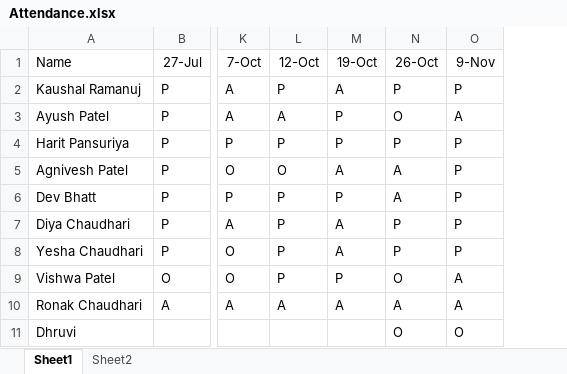
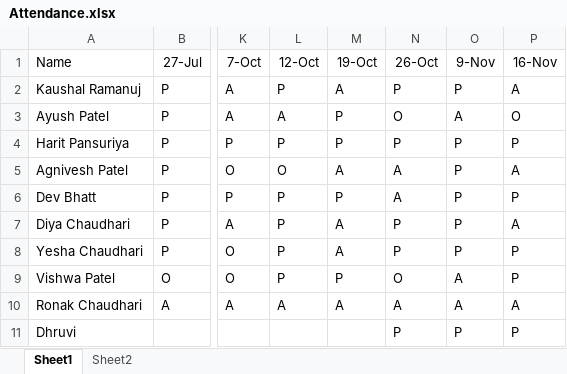
Before and after one commit to alakhpandya/all_batches, an Excel workbook: 2024AIDataScienceGNRClub/Attendance.xlsx, sheet Sheet1, drawn as a sheet; only a part is shown, gaps mark what is left out; values as stored, in another font and other column widths than the file's, no borders; the diff names each change by its address in the sheet, - before the commit and + after, or states it on an @@ line.

```diff
--- a/2024AIDataScienceGNRClub/Attendance.xlsx (sheet Sheet1)
+++ b/2024AIDataScienceGNRClub/Attendance.xlsx (sheet Sheet1)
+column P (16-Nov), rows 2-11: A | O | P | A | P | A | P | P | A | P
-N11 (26-Oct): O
+N11 (26-Oct): P
-O11 (9-Nov): O
+O11 (9-Nov): P
```
Also changed, not shown: 2024AIDataScienceGNRGeneral/Attendance.xlsx, 21Club_Sept_CW1/DS/Attendance.xlsx, 9 other files.
